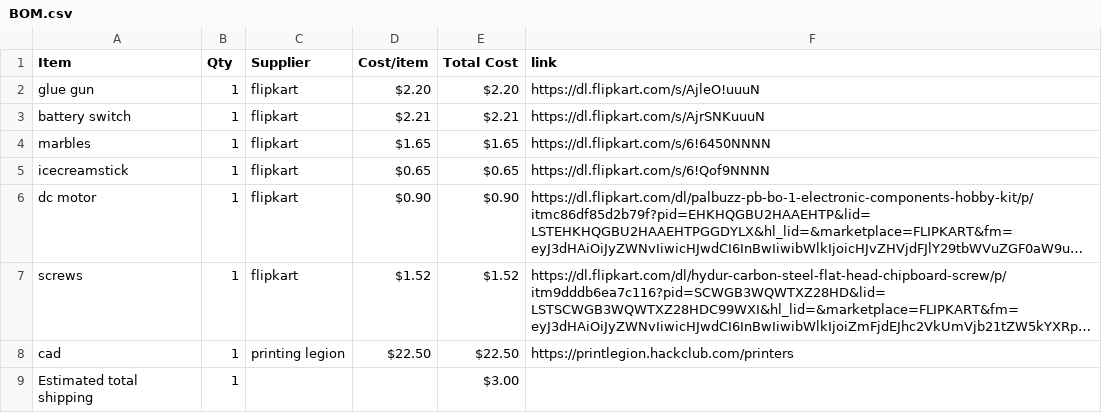
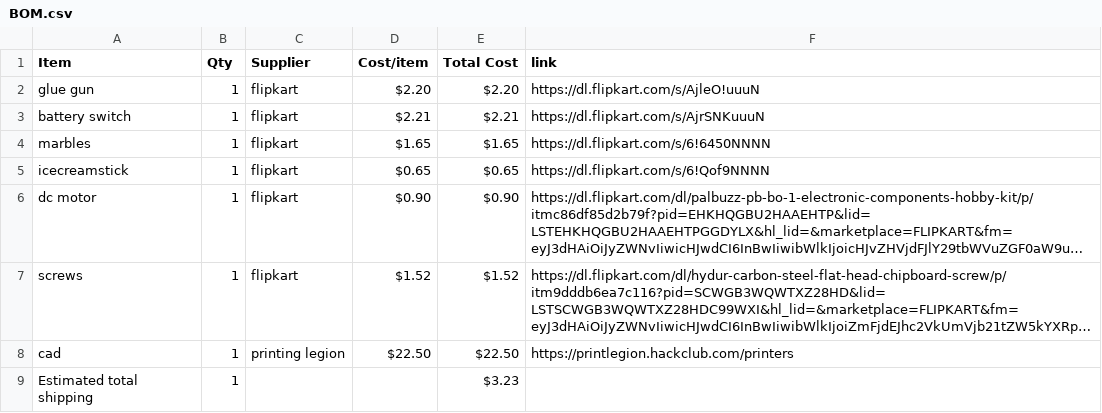
Before and after one commit to bhavanasrinamthabad1809-hub/castle-run, a CSV file: BOM.csv, drawn as a sheet; long unchanged cells end in …; the diff names each change by its address in the sheet, - before the commit and + after, or states it on an @@ line.

Commit message:
Sync marble  run from Half Life

```diff
--- a/BOM.csv
+++ b/BOM.csv
-E9 (Total Cost): $3.00
+E9 (Total Cost): $3.23
```
